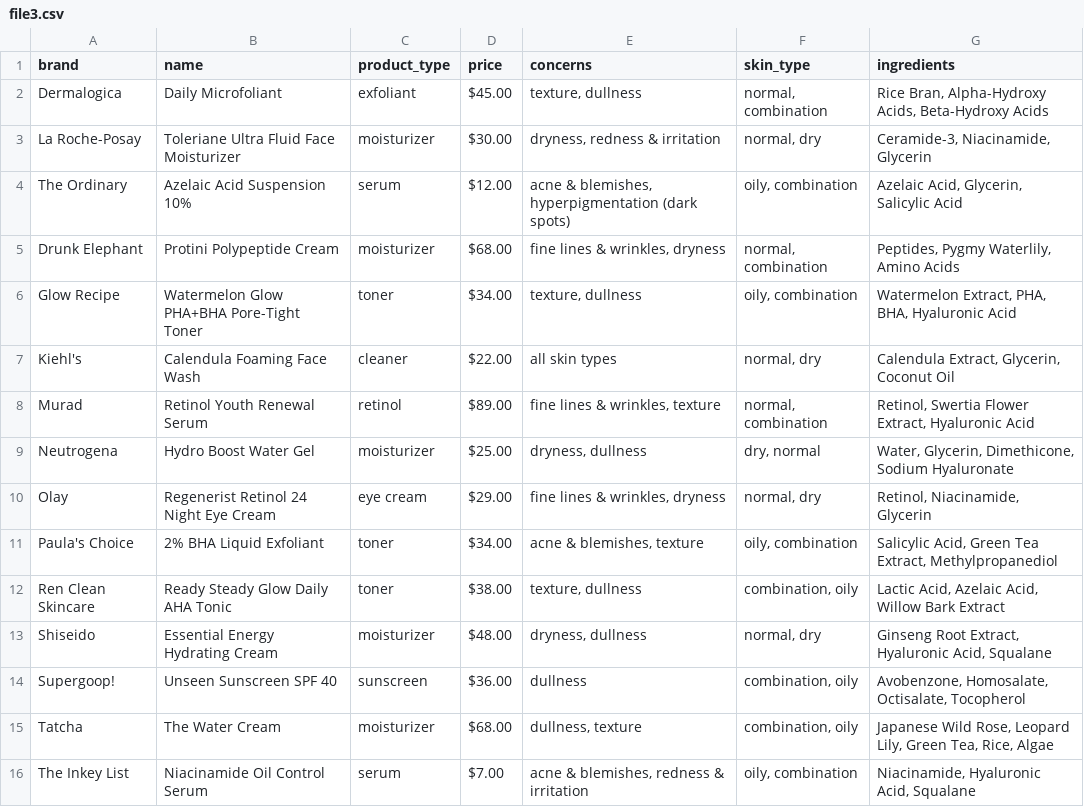
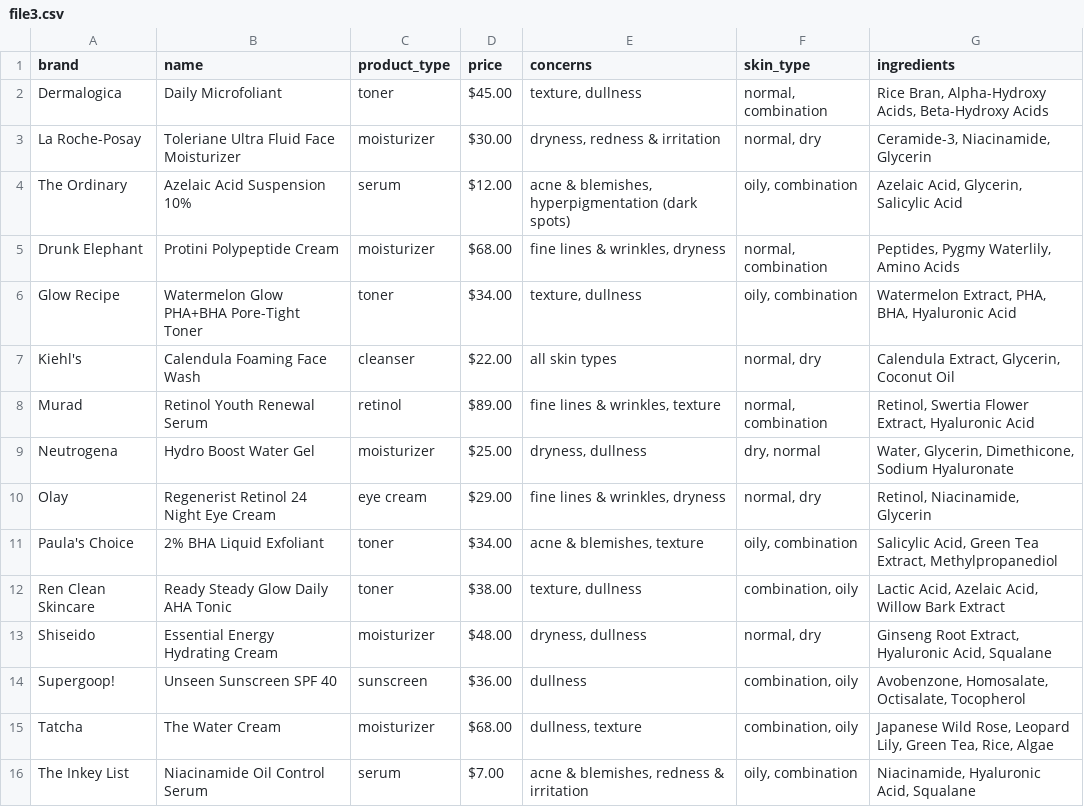
Before and after one commit to hernandezvictoria/meta-capstone, a CSV file: backend/data-processing/file3.csv, drawn as a sheet.

Commit message:
changed data schema again json -> strings and product type -> enum

```diff
--- a/backend/data-processing/file3.csv
+++ b/backend/data-processing/file3.csv
@@ -1,3 +1,3 @@
 brand,name,product_type,price,concerns,skin_type,ingredients
-Dermalogica,Daily Microfoliant,exfoliant,$45.00,"texture, dullness","normal, combination","Rice Bran, Alpha-Hydroxy Acids, Beta-Hydroxy Acids"
+Dermalogica,Daily Microfoliant,toner,$45.00,"texture, dullness","normal, combination","Rice Bran, Alpha-Hydroxy Acids, Beta-Hydroxy Acids"
 La Roche-Posay,Toleriane Ultra Fluid Face Moisturizer,moisturizer,$30.00,"dryness, redness & irritation","normal, dry","Ceramide-3, Niacinamide, Glycerin"
@@ -6,3 +6,3 @@ Drunk Elephant,Protini Polypeptide Cream,moisturizer,$68.00,"fine lines & wrinkl
 Glow Recipe,Watermelon Glow PHA+BHA Pore-Tight Toner,toner,$34.00,"texture, dullness","oily, combination","Watermelon Extract, PHA, BHA, Hyaluronic Acid"
-Kiehl's,Calendula Foaming Face Wash,cleaner,$22.00,"all skin types","normal, dry","Calendula Extract, Glycerin, Coconut Oil"
+Kiehl's,Calendula Foaming Face Wash,cleanser,$22.00,"all skin types","normal, dry","Calendula Extract, Glycerin, Coconut Oil"
 Murad,Retinol Youth Renewal Serum,retinol,$89.00,"fine lines & wrinkles, texture","normal, combination","Retinol, Swertia Flower Extract, Hyaluronic Acid"
```
Also changed, not shown: 6 other files.
